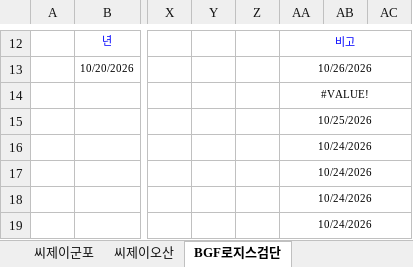
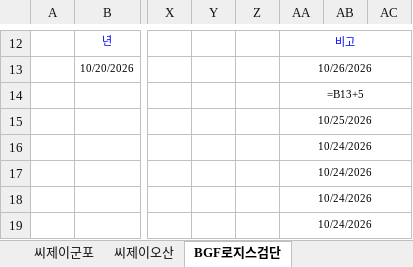
Before and after one commit to fbxodud9-dev/wms-demo, an Excel workbook: bgf_invoice_template.xlsx, sheet BGF로지스검단, drawn as a sheet; only a part is shown, gaps mark what is left out; values as stored, in another font and other column widths than the file's, no borders; formulas without a stored value are shown as written; conditional formats not drawn; the diff names each change by its address in the sheet, - before the commit and + after, or states it on an @@ line.

```diff
--- a/bgf_invoice_template.xlsx (sheet BGF로지스검단)
+++ b/bgf_invoice_template.xlsx (sheet BGF로지스검단)
-AA14: #VALUE!
+AA14: =B13+5
```
Also changed, not shown: sheet 대신피벗발주량2편, sheet 대신피벗발주량1편, sheet BGF로지스아산, sheet 엑소후레쉬양산(영남), sheet BGF로지스광주, sheet BGF로지스나주(호남), 22 more sheets, formulas that keep their value, bgf_frozen_picking_template.xlsx, bgf_picking_template.xlsx, 1 other file.
